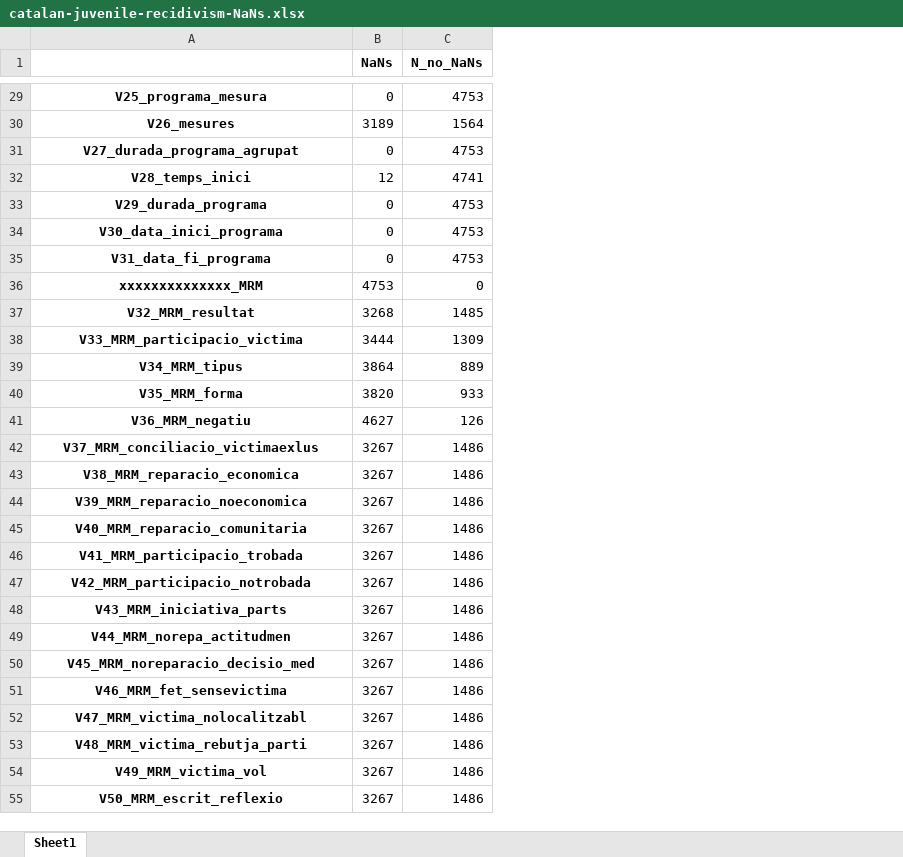
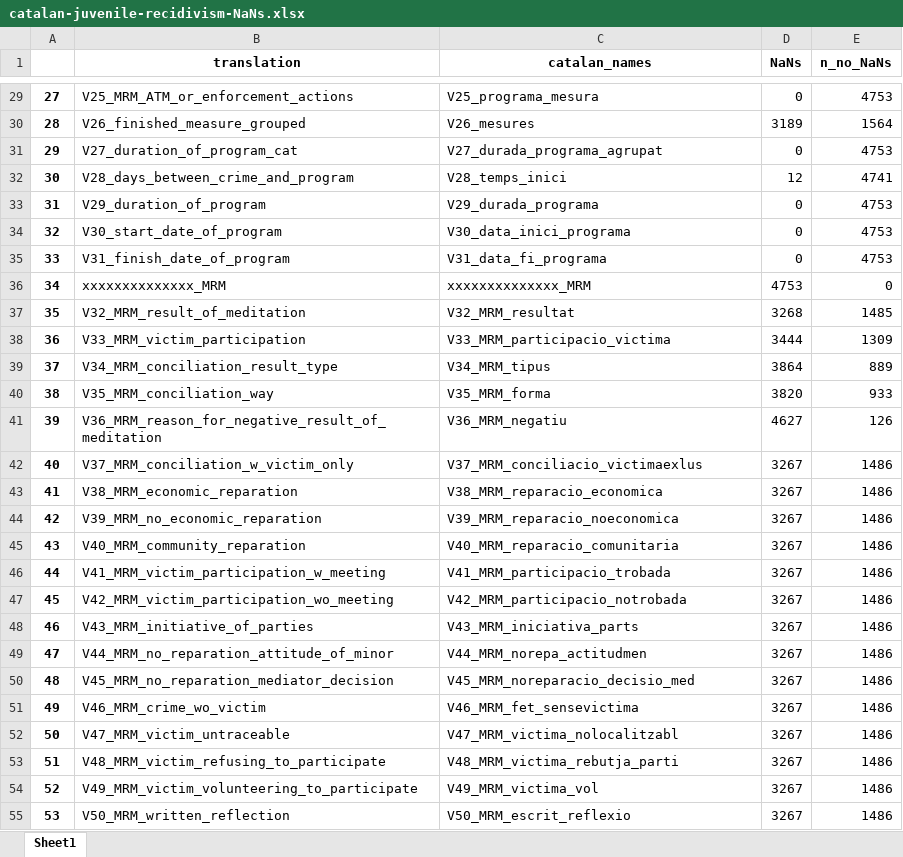
Before and after one commit to elisabethzinck/Fairness-oriented-interpretability-of-predictive-algorithms, an Excel workbook: data/interim/catalan-juvenile-recidivism/catalan-juvenile-recidivism-NaNs.xlsx, sheet Sheet1, drawn as a sheet; only a part is shown, gaps mark what is left out; values as stored, in another font and other column widths than the file's, no borders; addresses are those after the commit; the diff covers the shown part only; the diff names each change by its address in the sheet, - before the commit and + after, or states it on an @@ line.

Commit message:
Investigating Catalan Juvenile Recidivism Data

```diff
--- a/data/interim/catalan-juvenile-recidivism/catalan-juvenile-recidivism-NaNs.xlsx (sheet Sheet1)
+++ b/data/interim/catalan-juvenile-recidivism/catalan-juvenile-recidivism-NaNs.xlsx (sheet Sheet1)
+column A, rows 29-55: 27 | 28 | 29 | 30 | 31 | 32 | 33 | 34 | 35 | 36 | 37 | 38 | 39 | 40 | 41 | 42 | 43 | 44 | 45 | 46 | 47 | 48 | 49 | 50 | 51 | 52 | 53
+column B (translation), rows 29-55: V25_MRM_ATM_or_enforcement_actions | V26_finished_measure_grouped | V27_duration_of_program_cat | V28_days_between_crime_and_program | V29_duration_of_program | V30_start_date_of_program | V31_finish_date_of_program | xxxxxxxxxxxxxx_MRM | V32_MRM_result_of_meditation | V33_MRM_victim_participation | V34_MRM_conciliation_result_type | V35_MRM_conciliation_way | V36_MRM_reason_for_negative_result_of_meditation | V37_MRM_conciliation_w_victim_only | V38_MRM_economic_reparation | V39_MRM_no_economic_reparation | V40_MRM_community_reparation | V41_MRM_victim_participation_w_meeting | V42_MRM_victim_participation_wo_meeting | V43_MRM_initiative_of_parties | V44_MRM_no_reparation_attitude_of_minor | V45_MRM_no_reparation_mediator_decision | V46_MRM_crime_wo_victim | V47_MRM_victim_untraceable | V48_MRM_victim_refusing_to_participate | V49_MRM_victim_volunteering_to_participate | V50_MRM_written_reflection
-C1: (empty)
+C1: catalan_names
-E1: N_no_NaNs
+E1: n_no_NaNs
@@ C29:C55 bold: on → off, alignment: center → left @@
```
Also changed, not shown: cell formats elsewhere in this sheet, data/interim/catalan-juvenile-recidivism/catalan-juvenile-recidivism-columns.xlsx, 1 other file.
